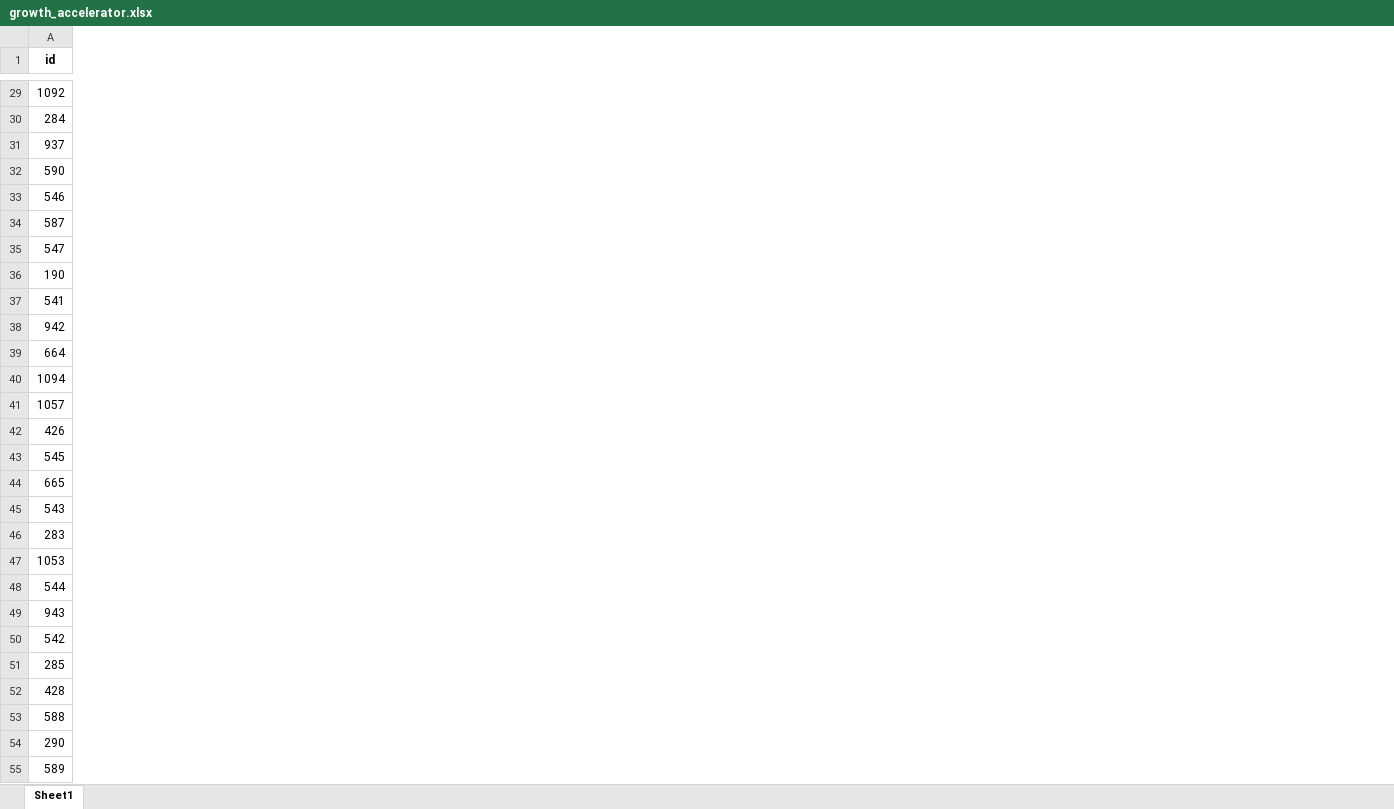
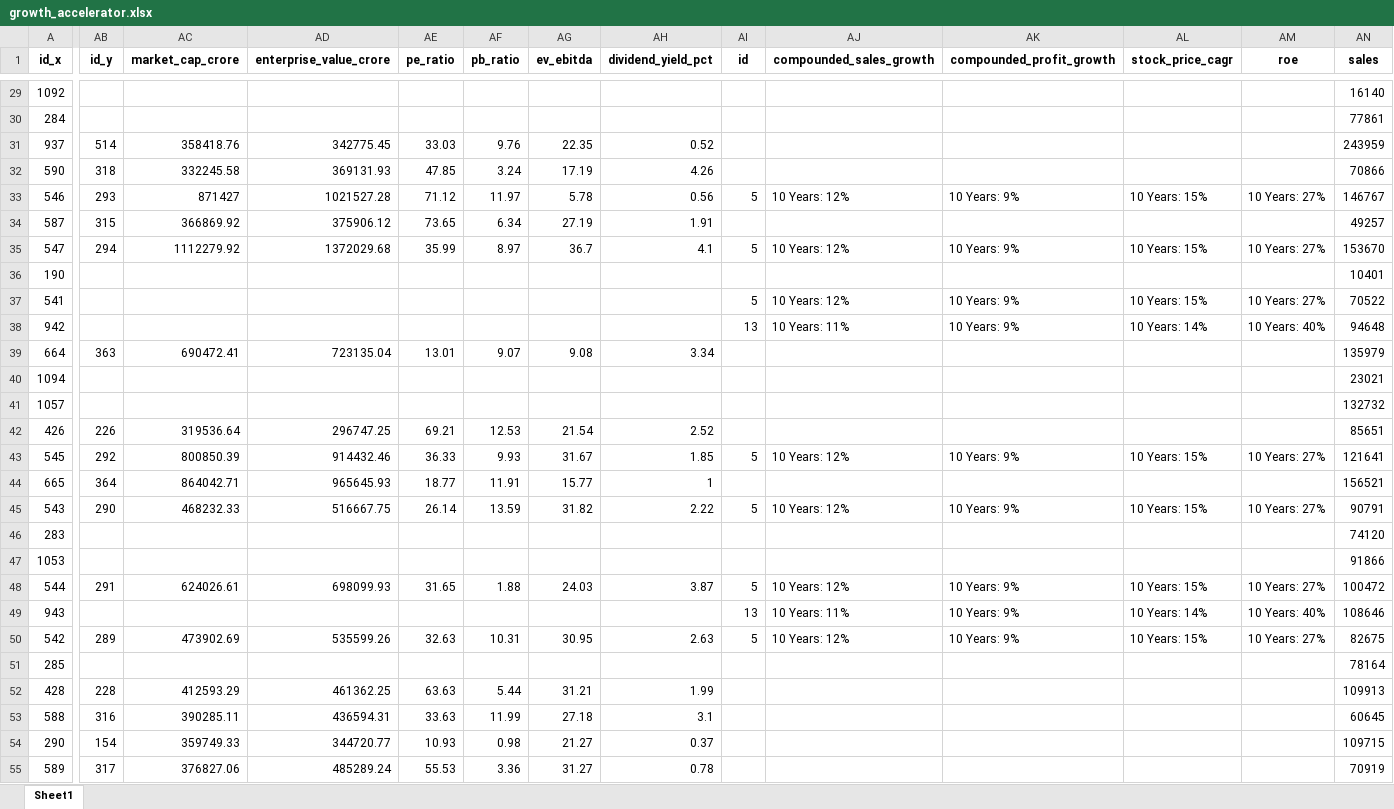
Before and after one commit to Arunmozhi1997/N100-Financial-Intelligence, an Excel workbook: output/growth_accelerator.xlsx, sheet Sheet1, drawn as a sheet; only a part is shown, gaps mark what is left out; values as stored, in another font and other column widths than the file's, no borders; the diff covers the shown part only; the diff names each change by its address in the sheet, - before the commit and + after, or states it on an @@ line.

```diff
--- a/output/growth_accelerator.xlsx (sheet Sheet1)
+++ b/output/growth_accelerator.xlsx (sheet Sheet1)
+column AB (id_y), rows 31-55: 514 | 318 | 293 | 315 | 294 |  |  |  | 363 |  |  | 226 | 292 | 364 | 290 |  |  | 291 |  | 289 |  | 228 | 316 | 154 | 317
+column AC (market_cap_crore), rows 31-55: 358418.76 | 332245.58 | 871427 | 366869.92 | 1112279.92 |  |  |  | 690472.41 |  |  | 319536.64 | 800850.39 | 864042.71 | 468232.33 |  |  | 624026.61 |  | 473902.69 |  | 412593.29 | 390285.11 | 359749.33 | 376827.06
+column AD (enterprise_value_crore), rows 31-55: 342775.45 | 369131.93 | 1021527.28 | 375906.12 | 1372029.68 |  |  |  | 723135.04 |  |  | 296747.25 | 914432.46 | 965645.93 | 516667.75 |  |  | 698099.93 |  | 535599.26 |  | 461362.25 | 436594.31 | 344720.77 | 485289.24
+column AE (pe_ratio), rows 31-55: 33.03 | 47.85 | 71.12 | 73.65 | 35.99 |  |  |  | 13.01 |  |  | 69.21 | 36.33 | 18.77 | 26.14 |  |  | 31.65 |  | 32.63 |  | 63.63 | 33.63 | 10.93 | 55.53
+column AF (pb_ratio), rows 31-55: 9.76 | 3.24 | 11.97 | 6.34 | 8.97 |  |  |  | 9.07 |  |  | 12.53 | 9.93 | 11.91 | 13.59 |  |  | 1.88 |  | 10.31 |  | 5.44 | 11.99 | 0.98 | 3.36
+column AG (ev_ebitda), rows 31-55: 22.35 | 17.19 | 5.78 | 27.19 | 36.7 |  |  |  | 9.08 |  |  | 21.54 | 31.67 | 15.77 | 31.82 |  |  | 24.03 |  | 30.95 |  | 31.21 | 27.18 | 21.27 | 31.27
+column AH (dividend_yield_pct), rows 31-55: 0.52 | 4.26 | 0.56 | 1.91 | 4.1 |  |  |  | 3.34 |  |  | 2.52 | 1.85 | 1 | 2.22 |  |  | 3.87 |  | 2.63 |  | 1.99 | 3.1 | 0.37 | 0.78
+column AI (id), rows 33-50: 5 |  | 5 |  | 5 | 13 |  |  |  |  | 5 |  | 5 |  |  | 5 | 13 | 5
+column AJ (compounded_sales_growth), rows 33-50: 10 Years: 12% |  | 10 Years: 12% |  | 10 Years: 12% | 10 Years: 11% |  |  |  |  | 10 Years: 12% |  | 10 Years: 12% |  |  | 10 Years: 12% | 10 Years: 11% | 10 Years: 12%
+column AK (compounded_profit_growth), rows 33-50: 10 Years: 9% |  | 10 Years: 9% |  | 10 Years: 9% | 10 Years: 9% |  |  |  |  | 10 Years: 9% |  | 10 Years: 9% |  |  | 10 Years: 9% | 10 Years: 9% | 10 Years: 9%
+column AL (stock_price_cagr), rows 33-50: 10 Years: 15% |  | 10 Years: 15% |  | 10 Years: 15% | 10 Years: 14% |  |  |  |  | 10 Years: 15% |  | 10 Years: 15% |  |  | 10 Years: 15% | 10 Years: 14% | 10 Years: 15%
+column AM (roe), rows 33-50: 10 Years: 27% |  | 10 Years: 27% |  | 10 Years: 27% | 10 Years: 40% |  |  |  |  | 10 Years: 27% |  | 10 Years: 27% |  |  | 10 Years: 27% | 10 Years: 40% | 10 Years: 27%
+column AN (sales), rows 29-55: 16140 | 77861 | 243959 | 70866 | 146767 | 49257 | 153670 | 10401 | 70522 | 94648 | 135979 | 23021 | 132732 | 85651 | 121641 | 156521 | 90791 | 74120 | 91866 | 100472 | 108646 | 82675 | 78164 | 109913 | 60645 | 109715 | 70919
-A1: id
+A1: id_x
```
Also changed, not shown: cell formats elsewhere in this sheet, output/debt_free_blue_chip.xlsx, output/dividend_champion.xlsx, 6 other files.
